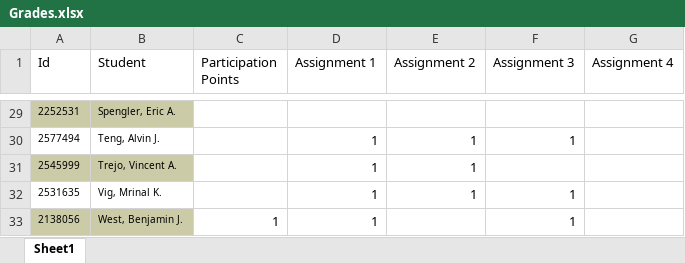
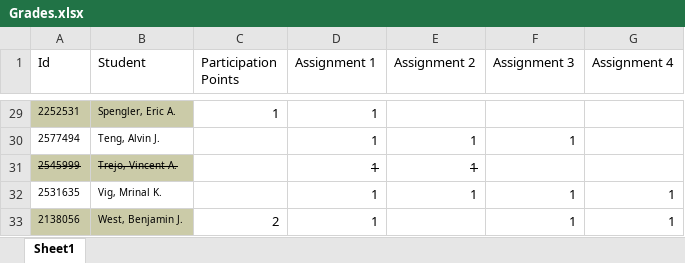
Before and after one commit to jameswilson281/CIS7---Discrete-Structures, an Excel workbook: Work Tracking/Grades.xlsx, sheet Sheet1, drawn as a sheet; only a part is shown, gaps mark what is left out; values as stored, in another font and other column widths than the file's, no borders; the diff covers the shown part only; the diff names each change by its address in the sheet, - before the commit and + after, or states it on an @@ line.

```diff
--- a/Work Tracking/Grades.xlsx (sheet Sheet1)
+++ b/Work Tracking/Grades.xlsx (sheet Sheet1)
-C29 (Participation Points): (empty)
+C29 (Participation Points): 1
-D29 (Assignment 1): (empty)
+D29 (Assignment 1): 1
-A31:B31 strikethrough: off
+A31:B31 strikethrough: on
-D31:E31 strikethrough: off
+D31:E31 strikethrough: on
-G32:G33 (Assignment 4): (empty)
+G32:G33 (Assignment 4): 1
-C33 (Participation Points): 1
+C33 (Participation Points): 2
```
Also changed, not shown: 21 edited cells and cell formats elsewhere in this sheet, 1 other file.
